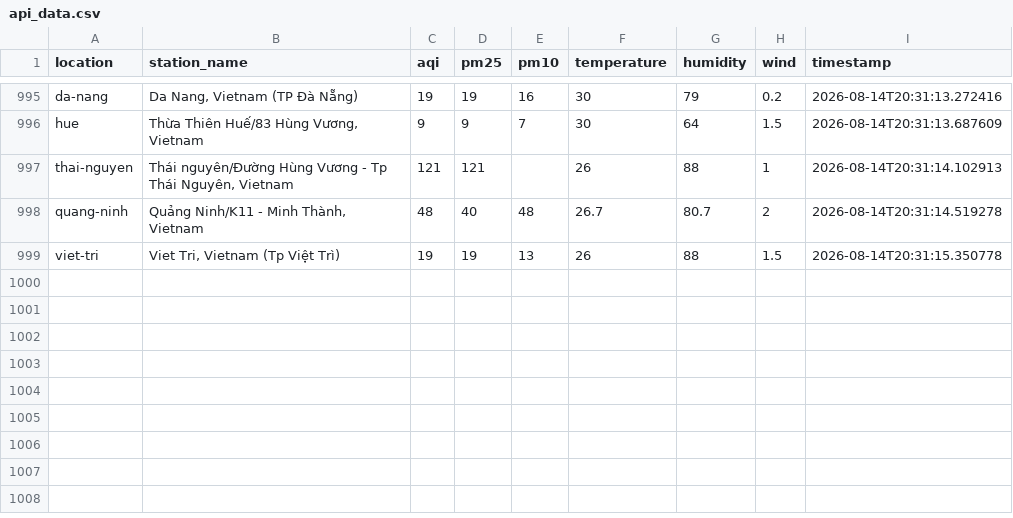
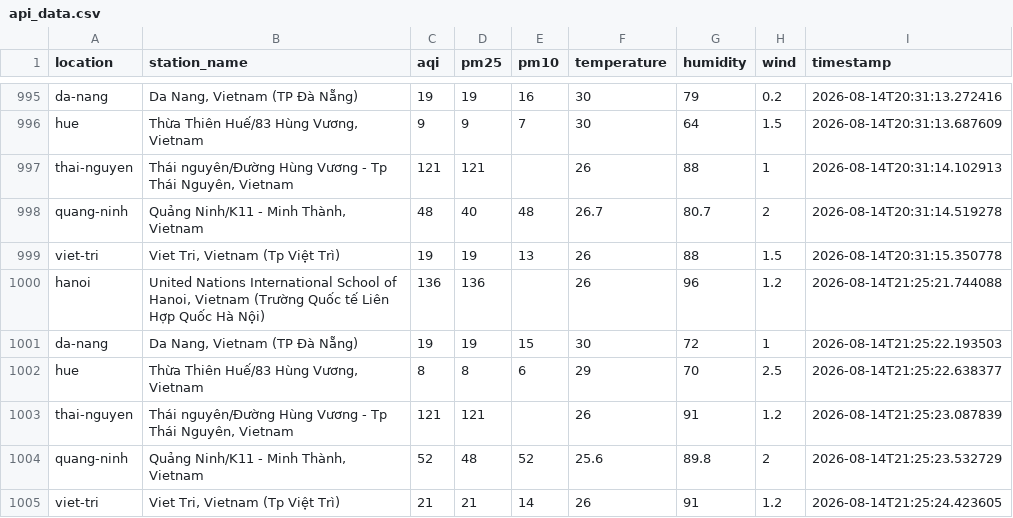
Before and after one commit to XD315/AeroPulse, a CSV file: data/api_data.csv, drawn as a sheet; only a part is shown, gaps mark what is left out; the diff names each change by its address in the sheet, - before the commit and + after, or states it on an @@ line.

```diff
--- a/data/api_data.csv
+++ b/data/api_data.csv
+row 1000: hanoi | United Nations International School of Hanoi, Vietnam (Trường Quốc tế Liên Hợp Quốc Hà Nội) | 136 | 136 |  | 26 | 96 | 1.2 | 2026-08-14T21:25:21.744088
+row 1001: da-nang | Da Nang, Vietnam (TP Đà Nẵng) | 19 | 19 | 15 | 30 | 72 | 1 | 2026-08-14T21:25:22.193503
+row 1002: hue | Thừa Thiên Huế/83 Hùng Vương, Vietnam | 8 | 8 | 6 | 29 | 70 | 2.5 | 2026-08-14T21:25:22.638377
+row 1003: thai-nguyen | Thái nguyên/Đường Hùng Vương - Tp Thái Nguyên, Vietnam | 121 | 121 |  | 26 | 91 | 1.2 | 2026-08-14T21:25:23.087839
+row 1004: quang-ninh | Quảng Ninh/K11 - Minh Thành, Vietnam | 52 | 48 | 52 | 25.6 | 89.8 | 2 | 2026-08-14T21:25:23.532729
+row 1005: viet-tri | Viet Tri, Vietnam (Tp Việt Trì) | 21 | 21 | 14 | 26 | 91 | 1.2 | 2026-08-14T21:25:24.423605
```
